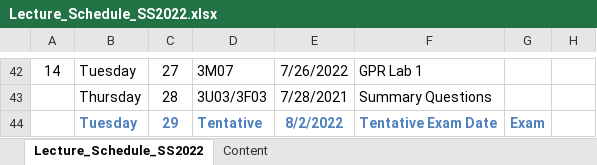
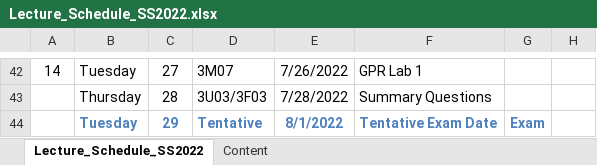
Before and after one commit to rdrews-dev/Geophysics_SS2022, an Excel workbook: Logistics/LectureSchedule/Lecture_Schedule_SS2022.xlsx, sheet Lecture_Schedule_SS2022, drawn as a sheet; only a part is shown, gaps mark what is left out; values as stored, in another font and other column widths than the file's, no borders; the diff covers the shown part only; the diff names each change by its address in the sheet, - before the commit and + after, or states it on an @@ line.

```diff
--- a/Logistics/LectureSchedule/Lecture_Schedule_SS2022.xlsx (sheet Lecture_Schedule_SS2022)
+++ b/Logistics/LectureSchedule/Lecture_Schedule_SS2022.xlsx (sheet Lecture_Schedule_SS2022)
-E43: 7/28/2021
+E43: 7/28/2022
-E44: 8/2/2022
+E44: 8/1/2022
```
Also changed, not shown: 14 edited cells elsewhere in this sheet, 25 other files.
